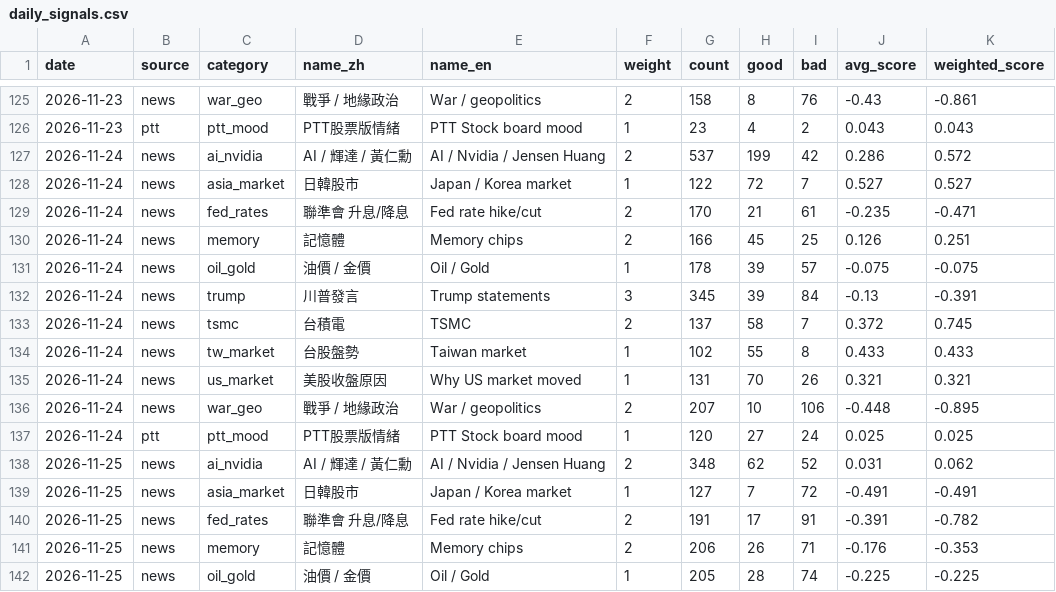
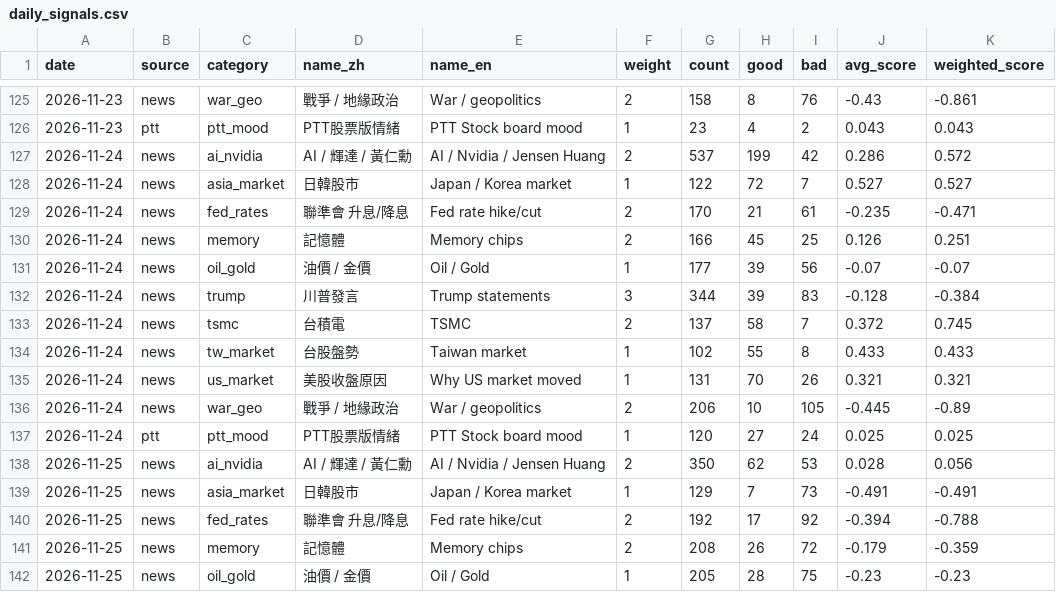
Before and after one commit to simpletechsa/data-notes, a CSV file: data/daily_signals.csv, drawn as a sheet; only a part is shown, gaps mark what is left out; the diff covers the shown part only.

```diff
--- a/data/daily_signals.csv
+++ b/data/daily_signals.csv
@@ -130,4 +130,4 @@
 2026-11-24,news,memory,記憶體,Memory chips,2,166,45,25,0.126,0.251
-2026-11-24,news,oil_gold,油價 / 金價,Oil / Gold,1,178,39,57,-0.075,-0.075
-2026-11-24,news,trump,川普發言,Trump statements,3,345,39,84,-0.13,-0.391
+2026-11-24,news,oil_gold,油價 / 金價,Oil / Gold,1,177,39,56,-0.07,-0.07
+2026-11-24,news,trump,川普發言,Trump statements,3,344,39,83,-0.128,-0.384
 2026-11-24,news,tsmc,台積電,TSMC,2,137,58,7,0.372,0.745
@@ -135,8 +135,8 @@
 2026-11-24,news,us_market,美股收盤原因,Why US market moved,1,131,70,26,0.321,0.321
-2026-11-24,news,war_geo,戰爭 / 地緣政治,War / geopolitics,2,207,10,106,-0.448,-0.895
+2026-11-24,news,war_geo,戰爭 / 地緣政治,War / geopolitics,2,206,10,105,-0.445,-0.89
 2026-11-24,ptt,ptt_mood,PTT股票版情緒,PTT Stock board mood,1,120,27,24,0.025,0.025
-2026-11-25,news,ai_nvidia,AI / 輝達 / 黃仁勳,AI / Nvidia / Jensen Huang,2,348,62,52,0.031,0.062
-2026-11-25,news,asia_market,日韓股市,Japan / Korea market,1,127,7,72,-0.491,-0.491
-2026-11-25,news,fed_rates,聯準會 升息/降息,Fed rate hike/cut,2,191,17,91,-0.391,-0.782
-2026-11-25,news,memory,記憶體,Memory chips,2,206,26,71,-0.176,-0.353
-2026-11-25,news,oil_gold,油價 / 金價,Oil / Gold,1,205,28,74,-0.225,-0.225
+2026-11-25,news,ai_nvidia,AI / 輝達 / 黃仁勳,AI / Nvidia / Jensen Huang,2,350,62,53,0.028,0.056
+2026-11-25,news,asia_market,日韓股市,Japan / Korea market,1,129,7,73,-0.491,-0.491
+2026-11-25,news,fed_rates,聯準會 升息/降息,Fed rate hike/cut,2,192,17,92,-0.394,-0.788
+2026-11-25,news,memory,記憶體,Memory chips,2,208,26,72,-0.179,-0.359
+2026-11-25,news,oil_gold,油價 / 金價,Oil / Gold,1,205,28,75,-0.23,-0.23
```
Also changed, not shown: 72 edited cells elsewhere in this file, data/ptt_scores/2026-11.csv, data/run_log.csv, 5 other files.
